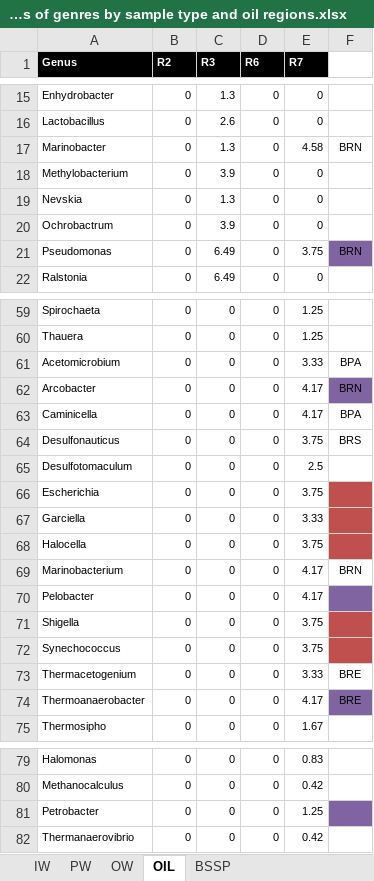
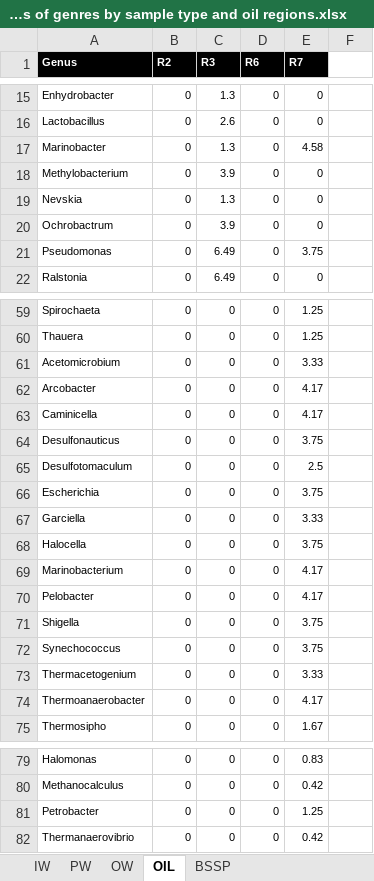
Before and after one commit to LBMCF/PeerJ_14642, an Excel workbook: Supplementary material S9. Frequencies of genres by sample type and oil regions.xlsx, sheet OIL, drawn as a sheet; only a part is shown, gaps mark what is left out; values as stored, in another font and other column widths than the file's, no borders; charts and pictures not drawn; the diff covers the shown part only; the diff names each change by its address in the sheet, - before the commit and + after, or states it on an @@ line.

```diff
--- a/Supplementary material S9. Frequencies of genres by sample type and oil regions.xlsx (sheet OIL)
+++ b/Supplementary material S9. Frequencies of genres by sample type and oil regions.xlsx (sheet OIL)
-F17: BRN
+F17: (empty)
-F21: BRN
+F21: (empty)
-F21 fill: #8064A2
+F21 fill: none
-F61: BPA
+F61: (empty)
-F62: BRN
+F62: (empty)
-F62 fill: #8064A2
+F62 fill: none
-F63: BPA
+F63: (empty)
-F64: BRS
+F64: (empty)
-F66:F68 fill: #C0504D
+F66:F68 fill: none
-F69: BRN
+F69: (empty)
-F70 fill: #8064A2
+F70 fill: none
-F71:F72 fill: #C0504D
+F71:F72 fill: none
-F73:F74: BRE
+F73:F74: (empty)
-F74 fill: #8064A2
+F74 fill: none
-F81 fill: #8064A2
+F81 fill: none
```
Also changed, not shown: 2 edited cells and cell formats elsewhere in this sheet, sheet BSSP, sheet OW, charts or pictures, Supplementary material S6. Samples by Region.xlsx, Supplementary material S7. Molecular Biology.xlsx, 2 other files.
